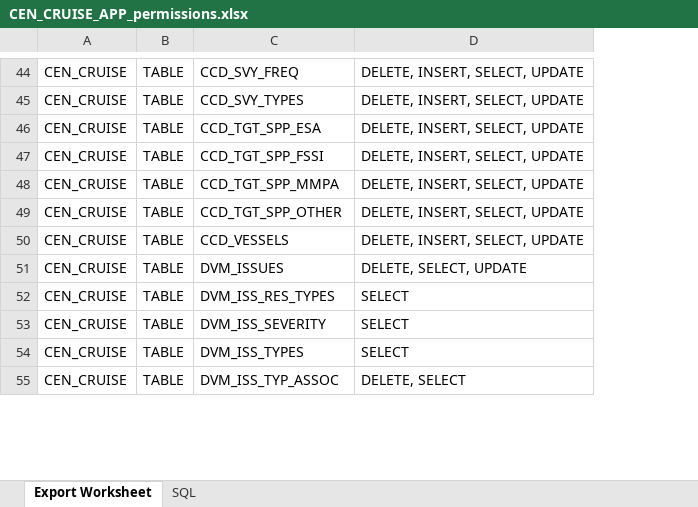
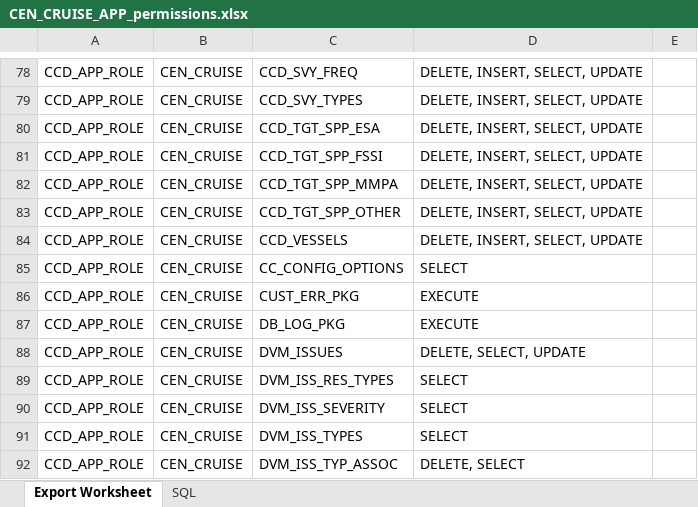
Before and after one commit to noaa-pifsc/Centralized-Cruise-Database, an Excel workbook: CRDMA/docs/CEN_CRUISE_APP_permissions.xlsx, sheet Export Worksheet, drawn as a sheet; only a part is shown, gaps mark what is left out; values as stored, in another font and other column widths than the file's, no borders; removed rows and columns are numbered as before the commit, all else as after; the diff covers the shown part only; the diff names each change by its address in the sheet, - before the commit and + after, or states it on an @@ line.

```diff
--- a/CRDMA/docs/CEN_CRUISE_APP_permissions.xlsx (sheet Export Worksheet)
+++ b/CRDMA/docs/CEN_CRUISE_APP_permissions.xlsx (sheet Export Worksheet)
+column A, rows 78-84: all CCD_APP_ROLE; rows 88-92: all CCD_APP_ROLE
-column B, rows 44-55: all TABLE
+column E, empty
+row 85: CCD_APP_ROLE | CEN_CRUISE | CC_CONFIG_OPTIONS | SELECT
@@ row 5 moved to row 86: CCD_APP_ROLE @@
@@ row 6 moved to row 87: CCD_APP_ROLE @@
```
Also changed, not shown: 10 added rows, 4 removed rows and 33 moved rows elsewhere in this sheet, sheet SQL, docs/CEN_CRUISE_permissions.xlsx, 3 other files.
